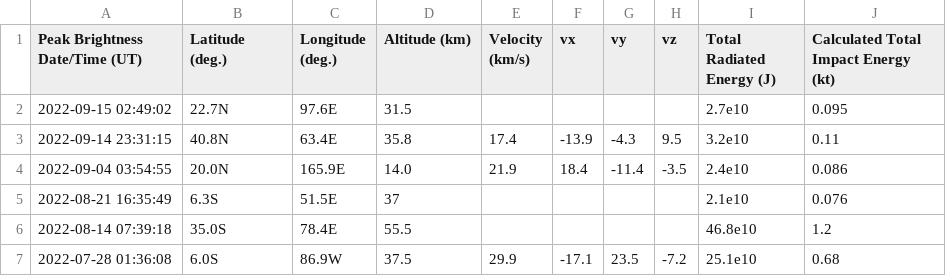
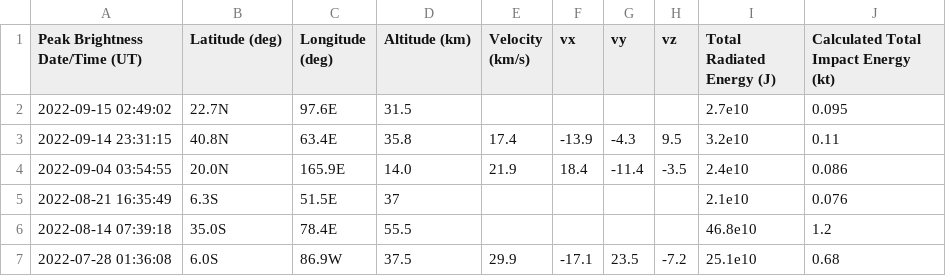
Before and after one commit to dosunkwo3/Project-Red-Sky, a CSV file: cneos_fireball_data.csv, drawn as a sheet; only a part is shown.

```diff
--- a/cneos_fireball_data.csv
+++ b/cneos_fireball_data.csv
@@ -1,2 +1,2 @@
-"Peak Brightness Date/Time (UT)","Latitude (deg.)","Longitude (deg.)","Altitude (km)","Velocity (km/s)","vx","vy","vz","Total Radiated Energy (J)","Calculated Total Impact Energy (kt)"
+Peak Brightness Date/Time (UT),Latitude (deg),Longitude (deg),Altitude (km),Velocity (km/s),vx,vy,vz,Total Radiated Energy (J),Calculated Total Impact Energy (kt)
 "2022-09-15 02:49:02","22.7N","97.6E","31.5","","","","","2.7e10","0.095"
```
Also changed, not shown: 8 other files.
